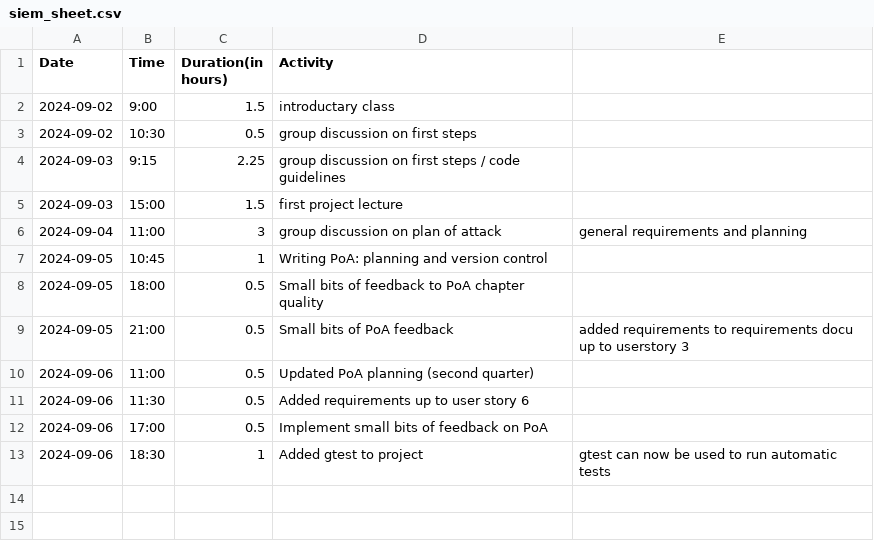
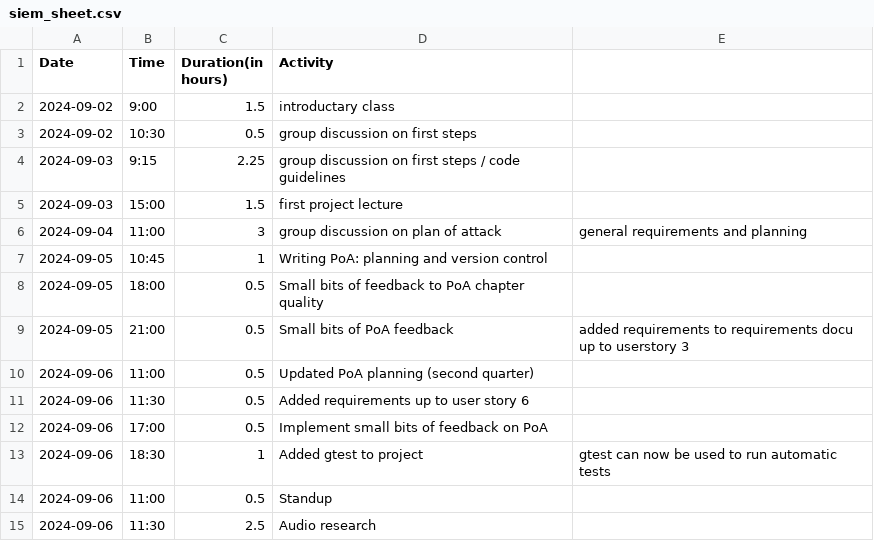
Before and after one commit to Seger01/GameEngine, a CSV file: docs/timesheets/siem_sheet.csv, drawn as a sheet.

Commit message:
Worked on audio research

```diff
--- a/docs/timesheets/siem_sheet.csv
+++ b/docs/timesheets/siem_sheet.csv
@@ -13 +13,3 @@ Date,Time,Duration(in hours),Activity
 2024-09-06, 18:30, 1, Added gtest to project, gtest can now be used to run automatic tests
+2024-09-06, 11:00, 0.5, Standup
+2024-09-06, 11:30, 2.5, Audio research
```
Also changed, not shown: 2 other files.
